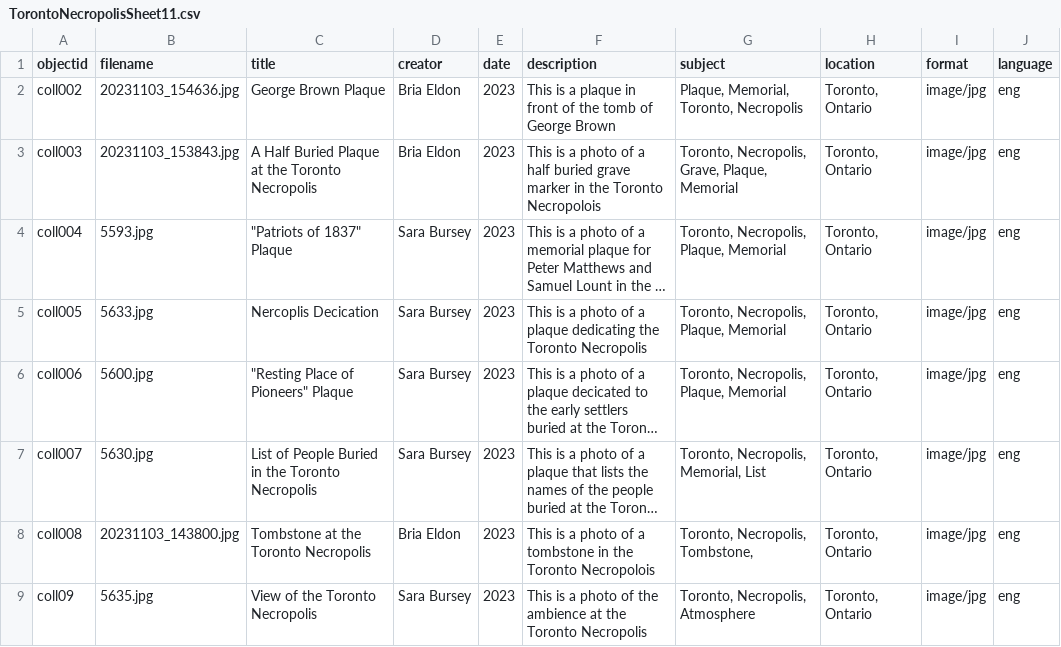
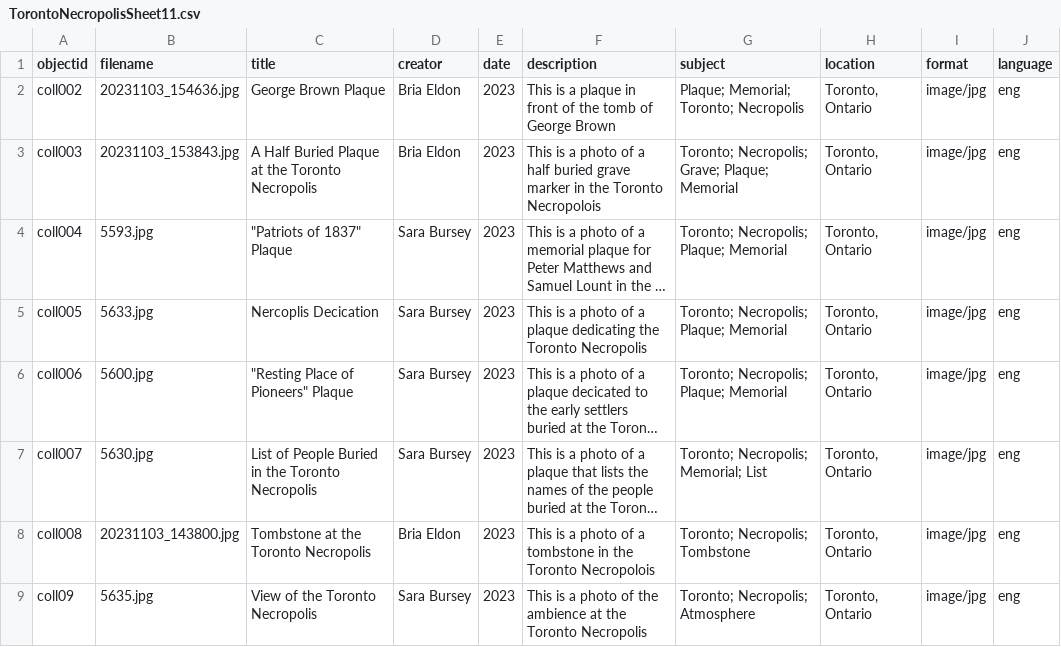
Before and after one commit to Bria555/unearthing-the-necropolis, a CSV file: _data/TorontoNecropolisSheet11.csv, drawn as a sheet; long unchanged cells end in …; the diff names each change by its address in the sheet, - before the commit and + after, or states it on an @@ line.

Commit message:
Update TorontoNecropolisSheet11.csv

```diff
--- a/_data/TorontoNecropolisSheet11.csv
+++ b/_data/TorontoNecropolisSheet11.csv
-G2 (subject): Plaque, Memorial, Toronto, Necropolis
+G2 (subject): Plaque; Memorial; Toronto; Necropolis
-G3 (subject): Toronto, Necropolis, Grave, Plaque, Memorial
+G3 (subject): Toronto; Necropolis; Grave; Plaque; Memorial
-G4:G6 (subject): Toronto, Necropolis, Plaque, Memorial
+G4:G6 (subject): Toronto; Necropolis; Plaque; Memorial
-G7 (subject): Toronto, Necropolis, Memorial, List
+G7 (subject): Toronto; Necropolis; Memorial; List
-G8 (subject): Toronto, Necropolis, Tombstone,
+G8 (subject): Toronto; Necropolis; Tombstone
-G9 (subject): Toronto, Necropolis, Atmosphere
+G9 (subject): Toronto; Necropolis; Atmosphere
```
